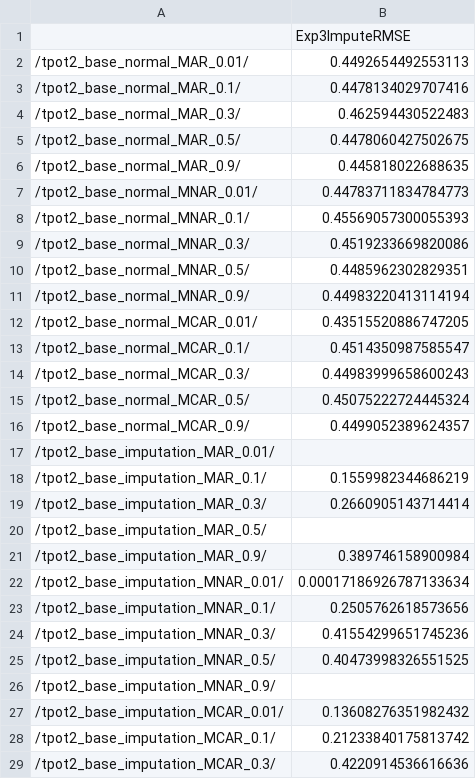
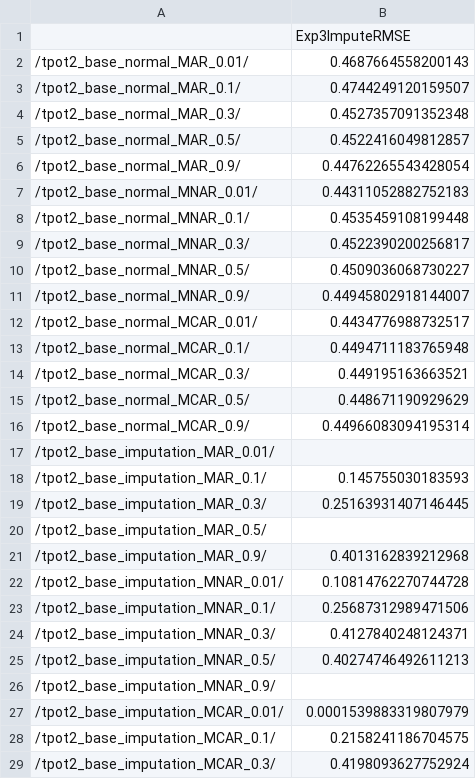
Before and after one commit to EpistasisLab/tpot2_imputetest, a CSV file: Impute_Experiments/regression_data/26_3rmse.csv, drawn as a sheet; only a part is shown; the diff covers the shown part only.

```diff
--- a/Impute_Experiments/regression_data/26_3rmse.csv
+++ b/Impute_Experiments/regression_data/26_3rmse.csv
@@ -1,29 +1,29 @@
 ,Exp3ImputeRMSE
-/tpot2_base_normal_MAR_0.01/,0.4492654492553113
-/tpot2_base_normal_MAR_0.1/,0.4478134029707416
-/tpot2_base_normal_MAR_0.3/,0.462594430522483
-/tpot2_base_normal_MAR_0.5/,0.4478060427502675
-/tpot2_base_normal_MAR_0.9/,0.445818022688635
-/tpot2_base_normal_MNAR_0.01/,0.44783711834784773
-/tpot2_base_normal_MNAR_0.1/,0.45569057300055393
-/tpot2_base_normal_MNAR_0.3/,0.4519233669820086
-/tpot2_base_normal_MNAR_0.5/,0.4485962302829351
-/tpot2_base_normal_MNAR_0.9/,0.44983220413114194
-/tpot2_base_normal_MCAR_0.01/,0.43515520886747205
-/tpot2_base_normal_MCAR_0.1/,0.4514350987585547
-/tpot2_base_normal_MCAR_0.3/,0.44983999658600243
-/tpot2_base_normal_MCAR_0.5/,0.45075222724445324
-/tpot2_base_normal_MCAR_0.9/,0.4499052389624357
+/tpot2_base_normal_MAR_0.01/,0.4687664558200143
+/tpot2_base_normal_MAR_0.1/,0.4744249120159507
+/tpot2_base_normal_MAR_0.3/,0.4527357091352348
+/tpot2_base_normal_MAR_0.5/,0.4522416049812857
+/tpot2_base_normal_MAR_0.9/,0.44762265543428054
+/tpot2_base_normal_MNAR_0.01/,0.44311052882752183
+/tpot2_base_normal_MNAR_0.1/,0.4535459108199448
+/tpot2_base_normal_MNAR_0.3/,0.4522390200256817
+/tpot2_base_normal_MNAR_0.5/,0.4509036068730227
+/tpot2_base_normal_MNAR_0.9/,0.44945802918144007
+/tpot2_base_normal_MCAR_0.01/,0.4434776988732517
+/tpot2_base_normal_MCAR_0.1/,0.4494711183765948
+/tpot2_base_normal_MCAR_0.3/,0.449195163663521
+/tpot2_base_normal_MCAR_0.5/,0.448671190929629
+/tpot2_base_normal_MCAR_0.9/,0.44966083094195314
 /tpot2_base_imputation_MAR_0.01/,
-/tpot2_base_imputation_MAR_0.1/,0.1559982344686219
-/tpot2_base_imputation_MAR_0.3/,0.2660905143714414
+/tpot2_base_imputation_MAR_0.1/,0.145755030183593
+/tpot2_base_imputation_MAR_0.3/,0.25163931407146445
 /tpot2_base_imputation_MAR_0.5/,
-/tpot2_base_imputation_MAR_0.9/,0.389746158900984
-/tpot2_base_imputation_MNAR_0.01/,0.00017186926787133634
-/tpot2_base_imputation_MNAR_0.1/,0.2505762618573656
-/tpot2_base_imputation_MNAR_0.3/,0.41554299651745236
-/tpot2_base_imputation_MNAR_0.5/,0.40473998326551525
+/tpot2_base_imputation_MAR_0.9/,0.4013162839212968
+/tpot2_base_imputation_MNAR_0.01/,0.10814762270744728
+/tpot2_base_imputation_MNAR_0.1/,0.25687312989471506
+/tpot2_base_imputation_MNAR_0.3/,0.4127840248124371
+/tpot2_base_imputation_MNAR_0.5/,0.40274746492611213
 /tpot2_base_imputation_MNAR_0.9/,
-/tpot2_base_imputation_MCAR_0.01/,0.13608276351982432
-/tpot2_base_imputation_MCAR_0.1/,0.21233840175813742
-/tpot2_base_imputation_MCAR_0.3/,0.4220914536616636
+/tpot2_base_imputation_MCAR_0.01/,0.0001539883319807979
+/tpot2_base_imputation_MCAR_0.1/,0.2158241186704575
+/tpot2_base_imputation_MCAR_0.3/,0.4198093627752924
```
Also changed, not shown: 1 edited cell elsewhere in this file, Impute_Experiments/regression_data/2280_3rmse.csv, 12 other files.
